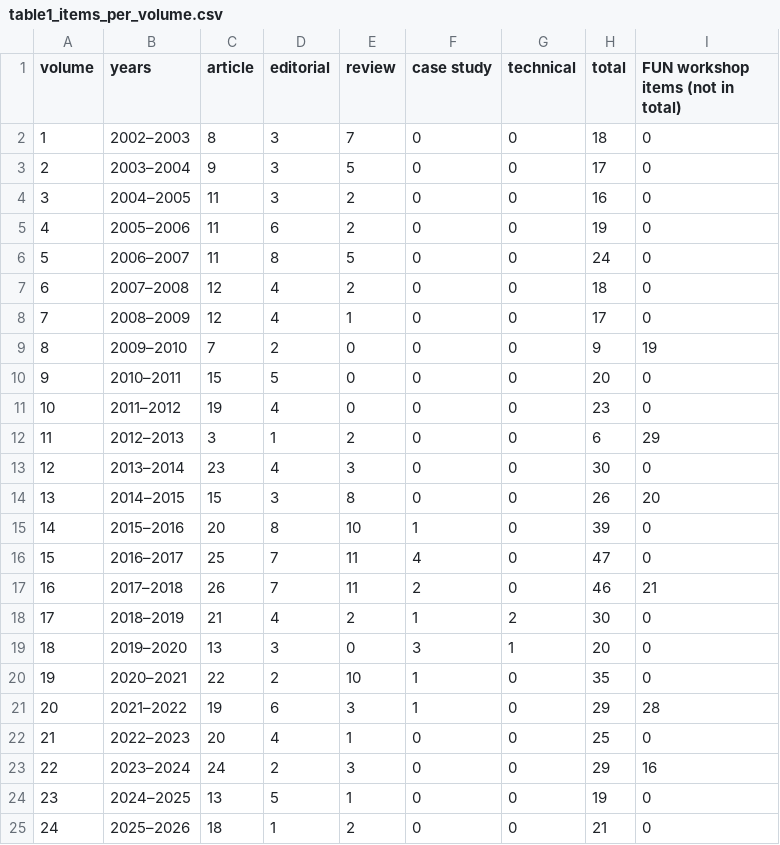
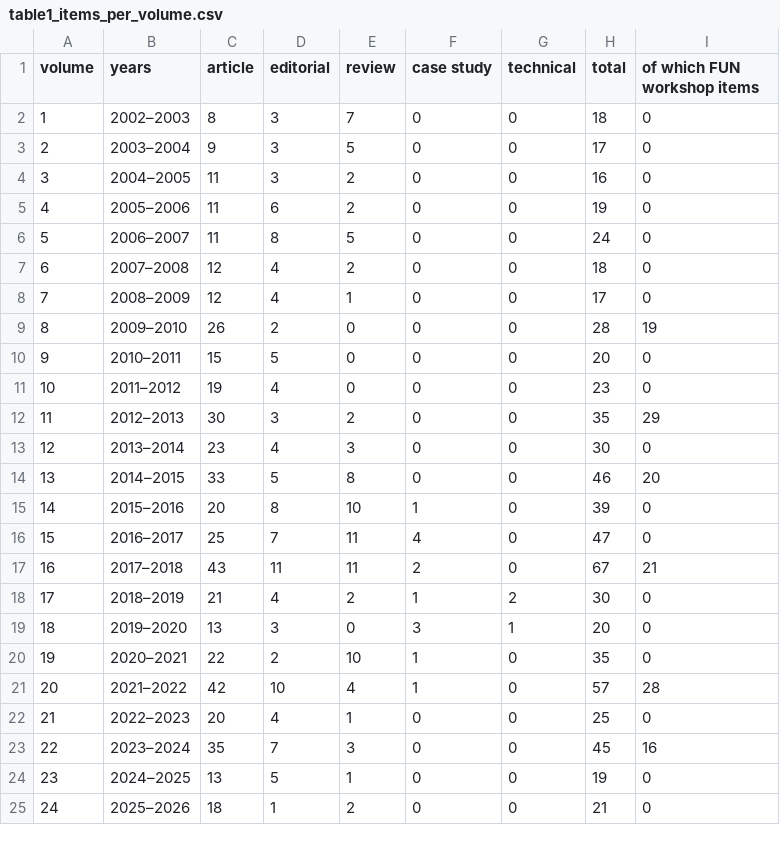
Before and after one commit to ajuavinett/JUNE_Utilities, a CSV file: tables/table1_items_per_volume.csv, drawn as a sheet.

```diff
--- a/tables/table1_items_per_volume.csv
+++ b/tables/table1_items_per_volume.csv
@@ -1,2 +1,2 @@
-volume,years,article,editorial,review,case study,technical,total,FUN workshop items (not in total)
+volume,years,article,editorial,review,case study,technical,total,of which FUN workshop items
 1,2002–2003,8,3,7,0,0,18,0
@@ -8,11 +8,11 @@
 7,2008–2009,12,4,1,0,0,17,0
-8,2009–2010,7,2,0,0,0,9,19
+8,2009–2010,26,2,0,0,0,28,19
 9,2010–2011,15,5,0,0,0,20,0
 10,2011–2012,19,4,0,0,0,23,0
-11,2012–2013,3,1,2,0,0,6,29
+11,2012–2013,30,3,2,0,0,35,29
 12,2013–2014,23,4,3,0,0,30,0
-13,2014–2015,15,3,8,0,0,26,20
+13,2014–2015,33,5,8,0,0,46,20
 14,2015–2016,20,8,10,1,0,39,0
 15,2016–2017,25,7,11,4,0,47,0
-16,2017–2018,26,7,11,2,0,46,21
+16,2017–2018,43,11,11,2,0,67,21
 17,2018–2019,21,4,2,1,2,30,0
@@ -20,5 +20,5 @@
 19,2020–2021,22,2,10,1,0,35,0
-20,2021–2022,19,6,3,1,0,29,28
+20,2021–2022,42,10,4,1,0,57,28
 21,2022–2023,20,4,1,0,0,25,0
-22,2023–2024,24,2,3,0,0,29,16
+22,2023–2024,35,7,3,0,0,45,16
 23,2024–2025,13,5,1,0,0,19,0
```
Also changed, not shown: tables/table8_model_organisms.csv, 9 other files.
